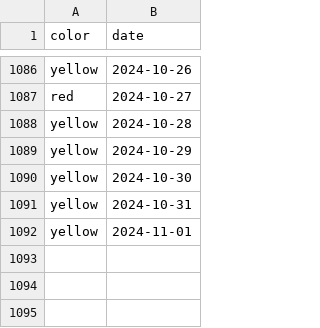
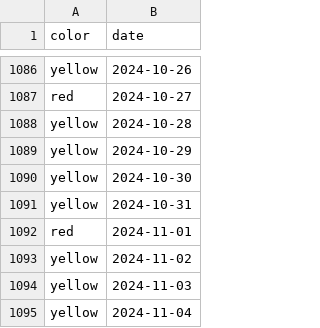
Before and after one commit to shibaji7/SD_RT_SWF_Monitoring, a CSV file: assets/data/Colors.csv, drawn as a sheet; only a part is shown, gaps mark what is left out.

```diff
--- a/assets/data/Colors.csv
+++ b/assets/data/Colors.csv
@@ -1091,2 +1091,5 @@ yellow,2024-10-30
 yellow,2024-10-31
-yellow,2024-11-01
+red,2024-11-01
+yellow,2024-11-02
+yellow,2024-11-03
+yellow,2024-11-04
```
Also changed, not shown: assets/data/FL.csv, 17 other files.
